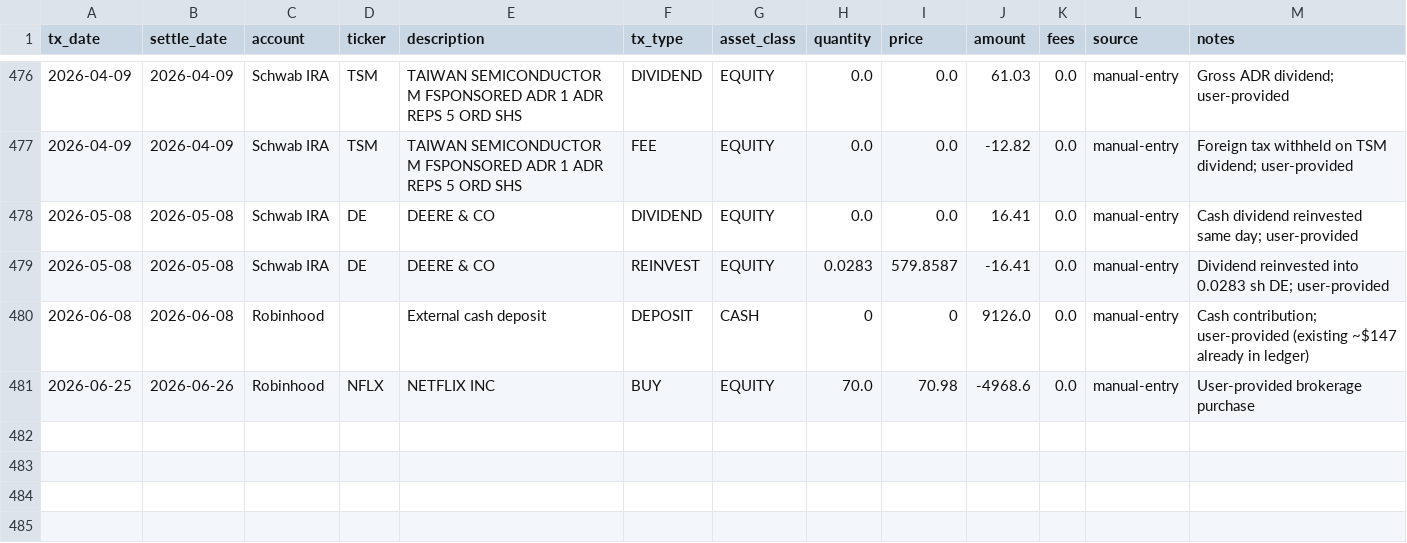
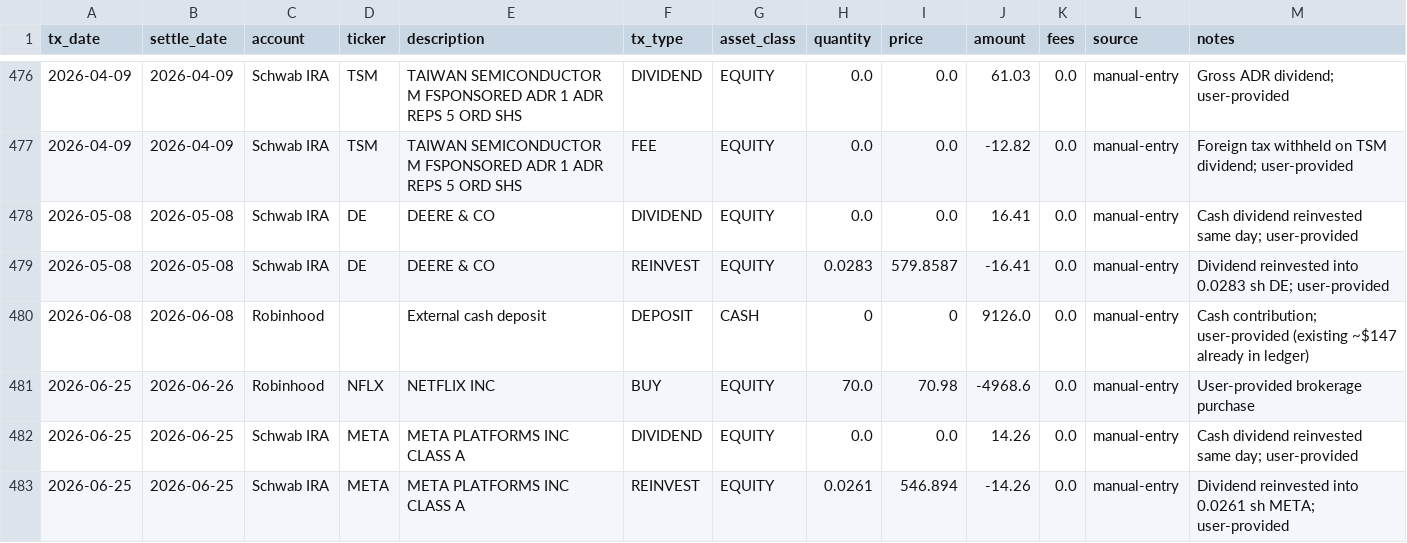
Before and after one commit to justin-baker-423/shadowresearch, a CSV file: data/portfolio_fact_table.csv, drawn as a sheet; only a part is shown, gaps mark what is left out; the diff names each change by its address in the sheet, - before the commit and + after, or states it on an @@ line.

```diff
--- a/data/portfolio_fact_table.csv
+++ b/data/portfolio_fact_table.csv
+row 482: 2026-06-25 | 2026-06-25 | Schwab IRA | META | META PLATFORMS INC CLASS A | DIVIDEND | EQUITY | 0.0 | 0.0 | 14.26 | 0.0 | manual-entry | Cash dividend reinvested same day; user-provided
+row 483: 2026-06-25 | 2026-06-25 | Schwab IRA | META | META PLATFORMS INC CLASS A | REINVEST | EQUITY | 0.0261 | 546.894 | -14.26 | 0.0 | manual-entry | Dividend reinvested into 0.0261 sh META; user-provided
```
